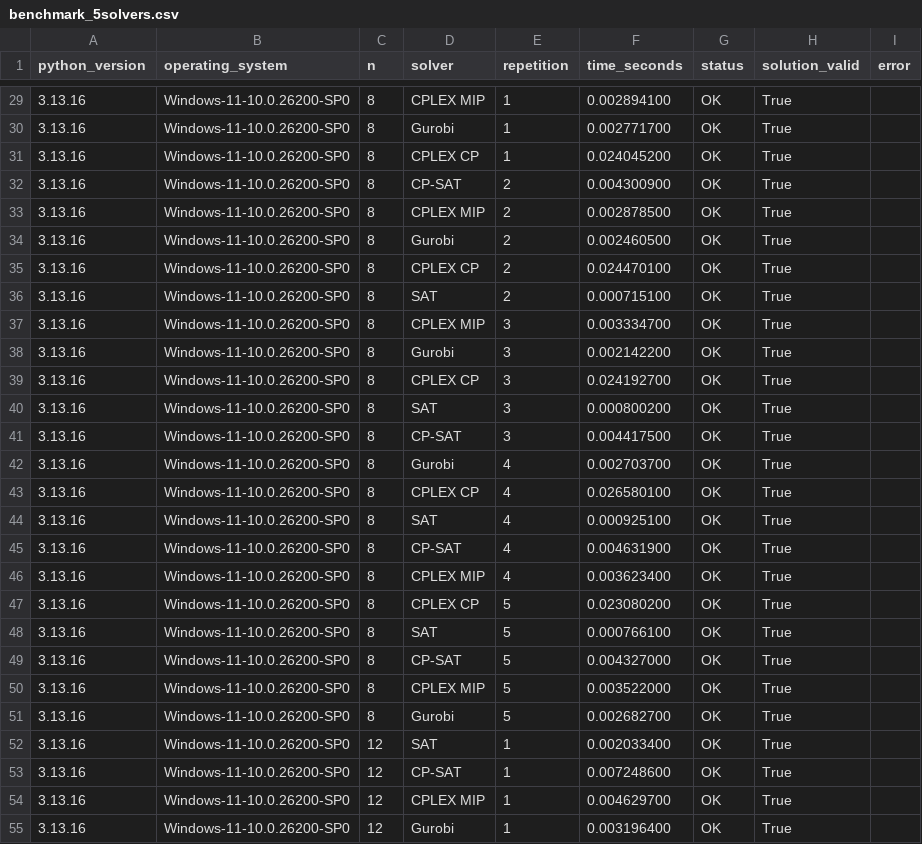
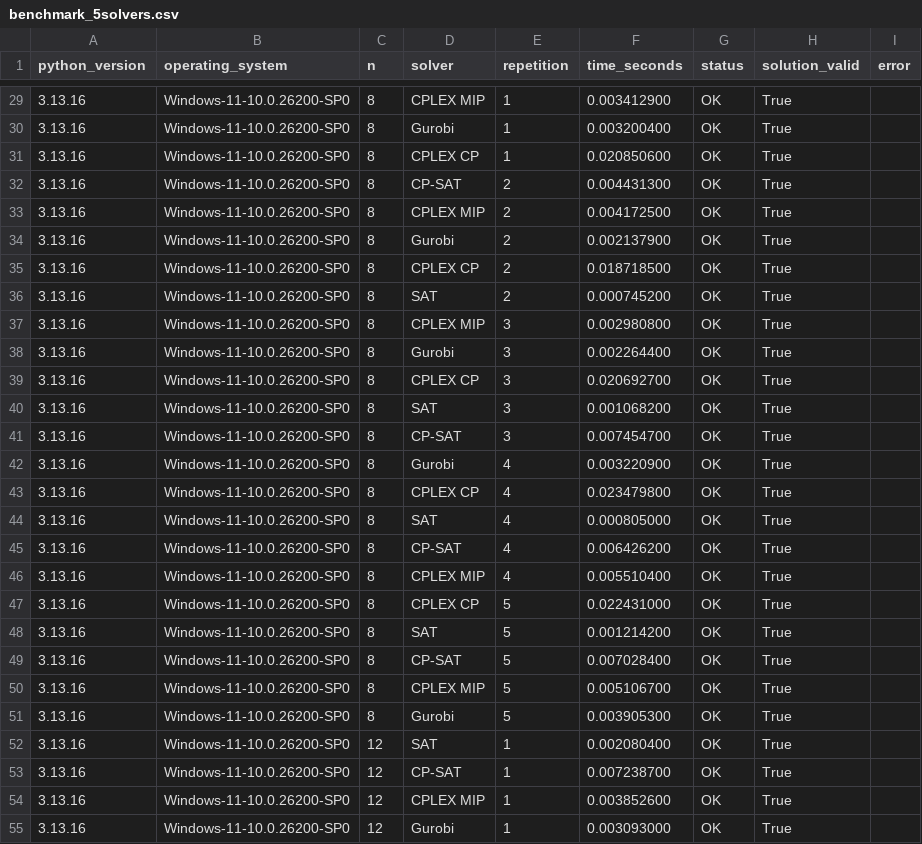
Before and after one commit to transonnn/nqueens-sat, a CSV file: benchmark_5solvers.csv, drawn as a sheet; only a part is shown, gaps mark what is left out; the diff covers the shown part only.

```diff
--- a/benchmark_5solvers.csv
+++ b/benchmark_5solvers.csv
@@ -29,27 +29,27 @@
-3.13.16,Windows-11-10.0.26200-SP0,8,CPLEX MIP,1,0.002894100,OK,True,
-3.13.16,Windows-11-10.0.26200-SP0,8,Gurobi,1,0.002771700,OK,True,
-3.13.16,Windows-11-10.0.26200-SP0,8,CPLEX CP,1,0.024045200,OK,True,
-3.13.16,Windows-11-10.0.26200-SP0,8,CP-SAT,2,0.004300900,OK,True,
-3.13.16,Windows-11-10.0.26200-SP0,8,CPLEX MIP,2,0.002878500,OK,True,
-3.13.16,Windows-11-10.0.26200-SP0,8,Gurobi,2,0.002460500,OK,True,
-3.13.16,Windows-11-10.0.26200-SP0,8,CPLEX CP,2,0.024470100,OK,True,
-3.13.16,Windows-11-10.0.26200-SP0,8,SAT,2,0.000715100,OK,True,
-3.13.16,Windows-11-10.0.26200-SP0,8,CPLEX MIP,3,0.003334700,OK,True,
-3.13.16,Windows-11-10.0.26200-SP0,8,Gurobi,3,0.002142200,OK,True,
-3.13.16,Windows-11-10.0.26200-SP0,8,CPLEX CP,3,0.024192700,OK,True,
-3.13.16,Windows-11-10.0.26200-SP0,8,SAT,3,0.000800200,OK,True,
-3.13.16,Windows-11-10.0.26200-SP0,8,CP-SAT,3,0.004417500,OK,True,
-3.13.16,Windows-11-10.0.26200-SP0,8,Gurobi,4,0.002703700,OK,True,
-3.13.16,Windows-11-10.0.26200-SP0,8,CPLEX CP,4,0.026580100,OK,True,
-3.13.16,Windows-11-10.0.26200-SP0,8,SAT,4,0.000925100,OK,True,
-3.13.16,Windows-11-10.0.26200-SP0,8,CP-SAT,4,0.004631900,OK,True,
-3.13.16,Windows-11-10.0.26200-SP0,8,CPLEX MIP,4,0.003623400,OK,True,
-3.13.16,Windows-11-10.0.26200-SP0,8,CPLEX CP,5,0.023080200,OK,True,
-3.13.16,Windows-11-10.0.26200-SP0,8,SAT,5,0.000766100,OK,True,
-3.13.16,Windows-11-10.0.26200-SP0,8,CP-SAT,5,0.004327000,OK,True,
-3.13.16,Windows-11-10.0.26200-SP0,8,CPLEX MIP,5,0.003522000,OK,True,
-3.13.16,Windows-11-10.0.26200-SP0,8,Gurobi,5,0.002682700,OK,True,
-3.13.16,Windows-11-10.0.26200-SP0,12,SAT,1,0.002033400,OK,True,
-3.13.16,Windows-11-10.0.26200-SP0,12,CP-SAT,1,0.007248600,OK,True,
-3.13.16,Windows-11-10.0.26200-SP0,12,CPLEX MIP,1,0.004629700,OK,True,
-3.13.16,Windows-11-10.0.26200-SP0,12,Gurobi,1,0.003196400,OK,True,
+3.13.16,Windows-11-10.0.26200-SP0,8,CPLEX MIP,1,0.003412900,OK,True,
+3.13.16,Windows-11-10.0.26200-SP0,8,Gurobi,1,0.003200400,OK,True,
+3.13.16,Windows-11-10.0.26200-SP0,8,CPLEX CP,1,0.020850600,OK,True,
+3.13.16,Windows-11-10.0.26200-SP0,8,CP-SAT,2,0.004431300,OK,True,
+3.13.16,Windows-11-10.0.26200-SP0,8,CPLEX MIP,2,0.004172500,OK,True,
+3.13.16,Windows-11-10.0.26200-SP0,8,Gurobi,2,0.002137900,OK,True,
+3.13.16,Windows-11-10.0.26200-SP0,8,CPLEX CP,2,0.018718500,OK,True,
+3.13.16,Windows-11-10.0.26200-SP0,8,SAT,2,0.000745200,OK,True,
+3.13.16,Windows-11-10.0.26200-SP0,8,CPLEX MIP,3,0.002980800,OK,True,
+3.13.16,Windows-11-10.0.26200-SP0,8,Gurobi,3,0.002264400,OK,True,
+3.13.16,Windows-11-10.0.26200-SP0,8,CPLEX CP,3,0.020692700,OK,True,
+3.13.16,Windows-11-10.0.26200-SP0,8,SAT,3,0.001068200,OK,True,
+3.13.16,Windows-11-10.0.26200-SP0,8,CP-SAT,3,0.007454700,OK,True,
+3.13.16,Windows-11-10.0.26200-SP0,8,Gurobi,4,0.003220900,OK,True,
+3.13.16,Windows-11-10.0.26200-SP0,8,CPLEX CP,4,0.023479800,OK,True,
+3.13.16,Windows-11-10.0.26200-SP0,8,SAT,4,0.000805000,OK,True,
+3.13.16,Windows-11-10.0.26200-SP0,8,CP-SAT,4,0.006426200,OK,True,
+3.13.16,Windows-11-10.0.26200-SP0,8,CPLEX MIP,4,0.005510400,OK,True,
+3.13.16,Windows-11-10.0.26200-SP0,8,CPLEX CP,5,0.022431000,OK,True,
+3.13.16,Windows-11-10.0.26200-SP0,8,SAT,5,0.001214200,OK,True,
+3.13.16,Windows-11-10.0.26200-SP0,8,CP-SAT,5,0.007028400,OK,True,
+3.13.16,Windows-11-10.0.26200-SP0,8,CPLEX MIP,5,0.005106700,OK,True,
+3.13.16,Windows-11-10.0.26200-SP0,8,Gurobi,5,0.003905300,OK,True,
+3.13.16,Windows-11-10.0.26200-SP0,12,SAT,1,0.002080400,OK,True,
+3.13.16,Windows-11-10.0.26200-SP0,12,CP-SAT,1,0.007238700,OK,True,
+3.13.16,Windows-11-10.0.26200-SP0,12,CPLEX MIP,1,0.003852600,OK,True,
+3.13.16,Windows-11-10.0.26200-SP0,12,Gurobi,1,0.003093000,OK,True,
```
Also changed, not shown: 148 edited cells elsewhere in this file, 4 other files.
